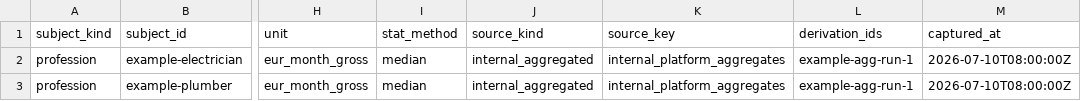
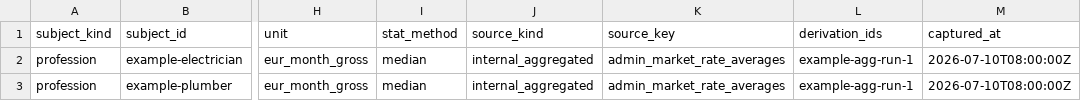
Before and after one commit to bandymuks1-stack/labourmarketai, a CSV file: docs/intelligence/sandbox-examples/example-internal-clean.csv, drawn as a sheet; only a part is shown, gaps mark what is left out; the diff names each change by its address in the sheet, - before the commit and + after, or states it on an @@ line.

```diff
--- a/docs/intelligence/sandbox-examples/example-internal-clean.csv
+++ b/docs/intelligence/sandbox-examples/example-internal-clean.csv
-K2:K3 (source_key): internal_platform_aggregates
+K2:K3 (source_key): admin_market_rate_averages
```
Also changed, not shown: 28 other files.
